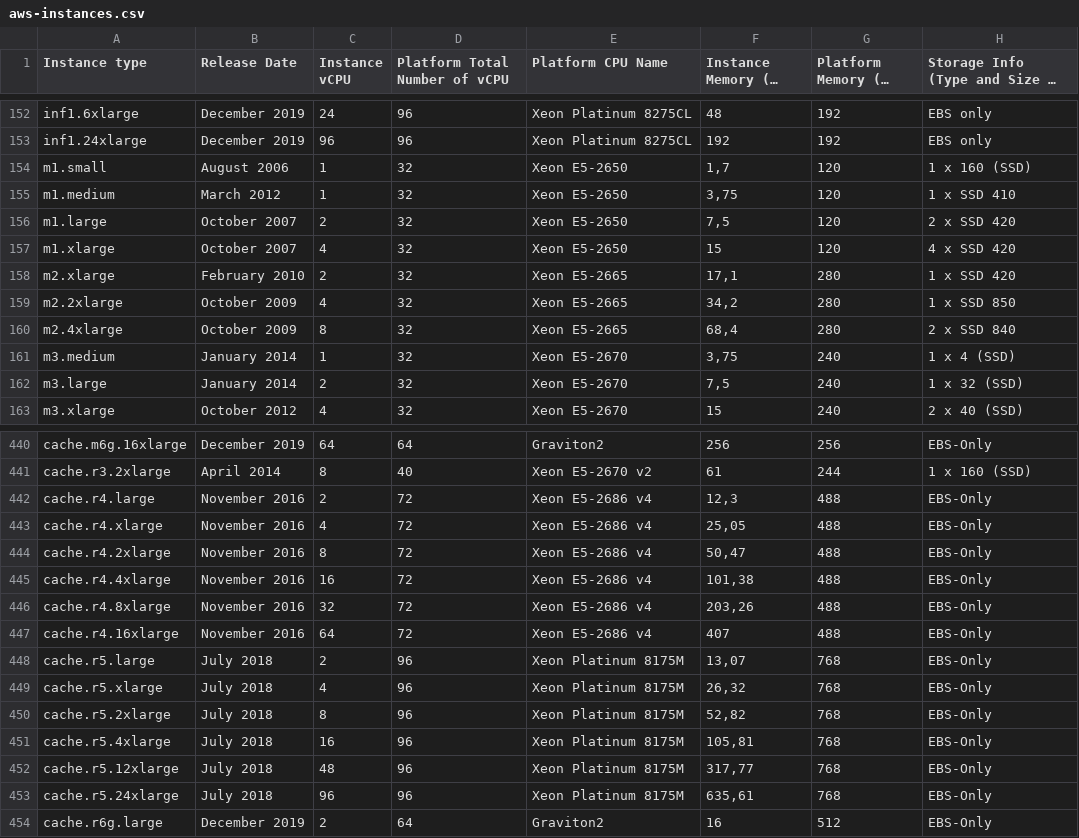
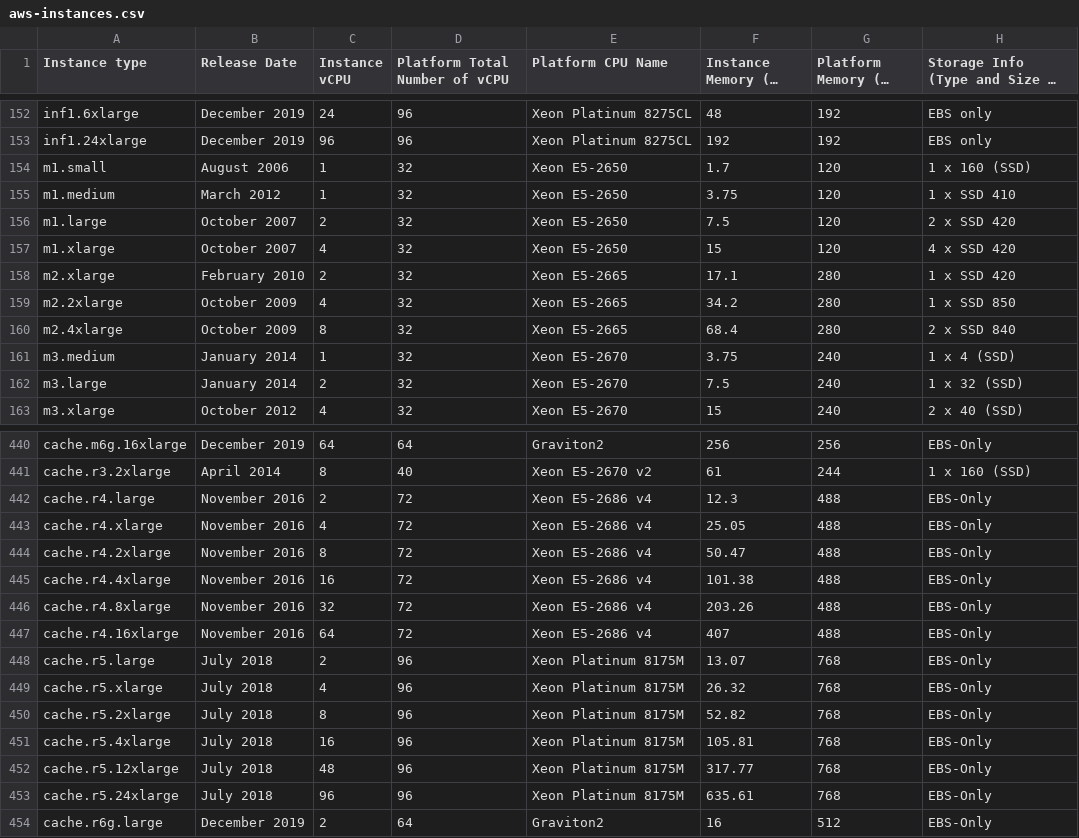
Before and after one commit to cloud-carbon-footprint/cloud-carbon-coefficients, a CSV file: data/aws-instances.csv, drawn as a sheet; only a part is shown, gaps mark what is left out; long unchanged cells end in …; the diff covers the shown part only; the diff names each change by its address in the sheet, - before the commit and + after, or states it on an @@ line.

```diff
--- a/data/aws-instances.csv
+++ b/data/aws-instances.csv
-F154 (Instance Memory (in GB)): 1,7
+F154 (Instance Memory (in GB)): 1.7
-F155 (Instance Memory (in GB)): 3,75
+F155 (Instance Memory (in GB)): 3.75
-F156 (Instance Memory (in GB)): 7,5
+F156 (Instance Memory (in GB)): 7.5
-F158 (Instance Memory (in GB)): 17,1
+F158 (Instance Memory (in GB)): 17.1
-F159 (Instance Memory (in GB)): 34,2
+F159 (Instance Memory (in GB)): 34.2
-F160 (Instance Memory (in GB)): 68,4
+F160 (Instance Memory (in GB)): 68.4
-F161 (Instance Memory (in GB)): 3,75
+F161 (Instance Memory (in GB)): 3.75
-F162 (Instance Memory (in GB)): 7,5
+F162 (Instance Memory (in GB)): 7.5
-F442 (Instance Memory (in GB)): 12,3
+F442 (Instance Memory (in GB)): 12.3
-F443 (Instance Memory (in GB)): 25,05
+F443 (Instance Memory (in GB)): 25.05
-F444 (Instance Memory (in GB)): 50,47
+F444 (Instance Memory (in GB)): 50.47
-F445 (Instance Memory (in GB)): 101,38
+F445 (Instance Memory (in GB)): 101.38
-F446 (Instance Memory (in GB)): 203,26
+F446 (Instance Memory (in GB)): 203.26
-F448 (Instance Memory (in GB)): 13,07
+F448 (Instance Memory (in GB)): 13.07
-F449 (Instance Memory (in GB)): 26,32
+F449 (Instance Memory (in GB)): 26.32
-F450 (Instance Memory (in GB)): 52,82
+F450 (Instance Memory (in GB)): 52.82
-F451 (Instance Memory (in GB)): 105,81
+F451 (Instance Memory (in GB)): 105.81
-F452 (Instance Memory (in GB)): 317,77
+F452 (Instance Memory (in GB)): 317.77
-F453 (Instance Memory (in GB)): 635,61
+F453 (Instance Memory (in GB)): 635.61
```
Also changed, not shown: 62 edited cells elsewhere in this file.
